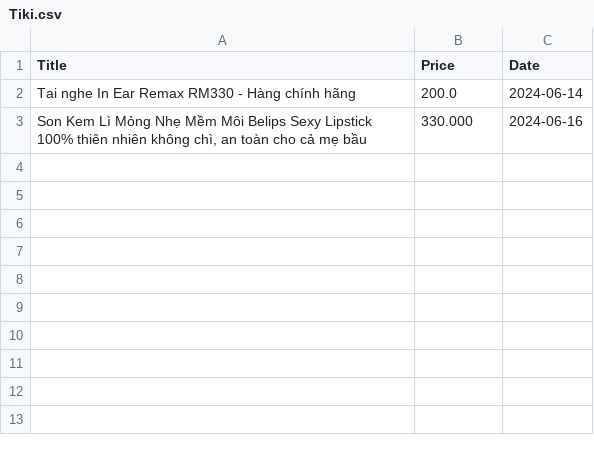
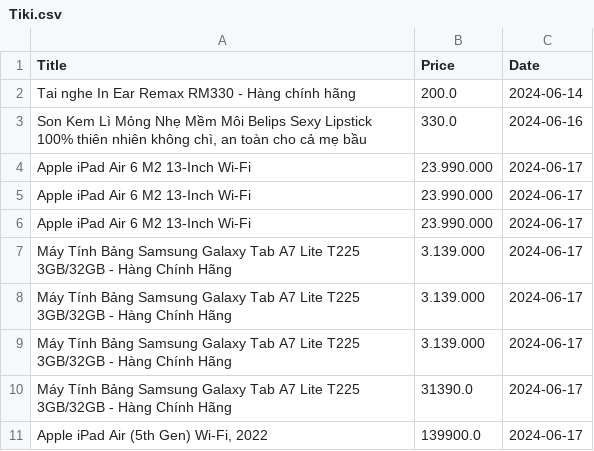
Before and after one commit to hoangdieuhuong0804/DataScraper, a CSV file: Tiki.csv, drawn as a sheet.

```diff
--- a/Tiki.csv
+++ b/Tiki.csv
@@ -2,2 +2,10 @@ Title,Price,Date
 Tai nghe In Ear Remax RM330 - Hàng chính hãng,200.0,2024-06-14
-"Son Kem Lì Mỏng Nhẹ Mềm Môi Belips Sexy Lipstick  100% thiên nhiên không chì, an toàn cho cả mẹ bầu",330.000,2024-06-16
+"Son Kem Lì Mỏng Nhẹ Mềm Môi Belips Sexy Lipstick  100% thiên nhiên không chì, an toàn cho cả mẹ bầu",330.0,2024-06-16
+Apple iPad Air 6 M2 13-Inch Wi-Fi,23.990.000,2024-06-17
+Apple iPad Air 6 M2 13-Inch Wi-Fi,23.990.000,2024-06-17
+Apple iPad Air 6 M2 13-Inch Wi-Fi,23.990.000,2024-06-17
+Máy Tính Bảng Samsung Galaxy Tab A7 Lite T225 3GB/32GB - Hàng Chính Hãng,3.139.000,2024-06-17
+Máy Tính Bảng Samsung Galaxy Tab A7 Lite T225 3GB/32GB - Hàng Chính Hãng,3.139.000,2024-06-17
+Máy Tính Bảng Samsung Galaxy Tab A7 Lite T225 3GB/32GB - Hàng Chính Hãng,3.139.000,2024-06-17
+Máy Tính Bảng Samsung Galaxy Tab A7 Lite T225 3GB/32GB - Hàng Chính Hãng,31390.0,2024-06-17
+"Apple iPad Air (5th Gen) Wi-Fi, 2022",139900.0,2024-06-17
```
Also changed, not shown: crawled_data.csv, product_id_ncds.csv, 7 other files.
